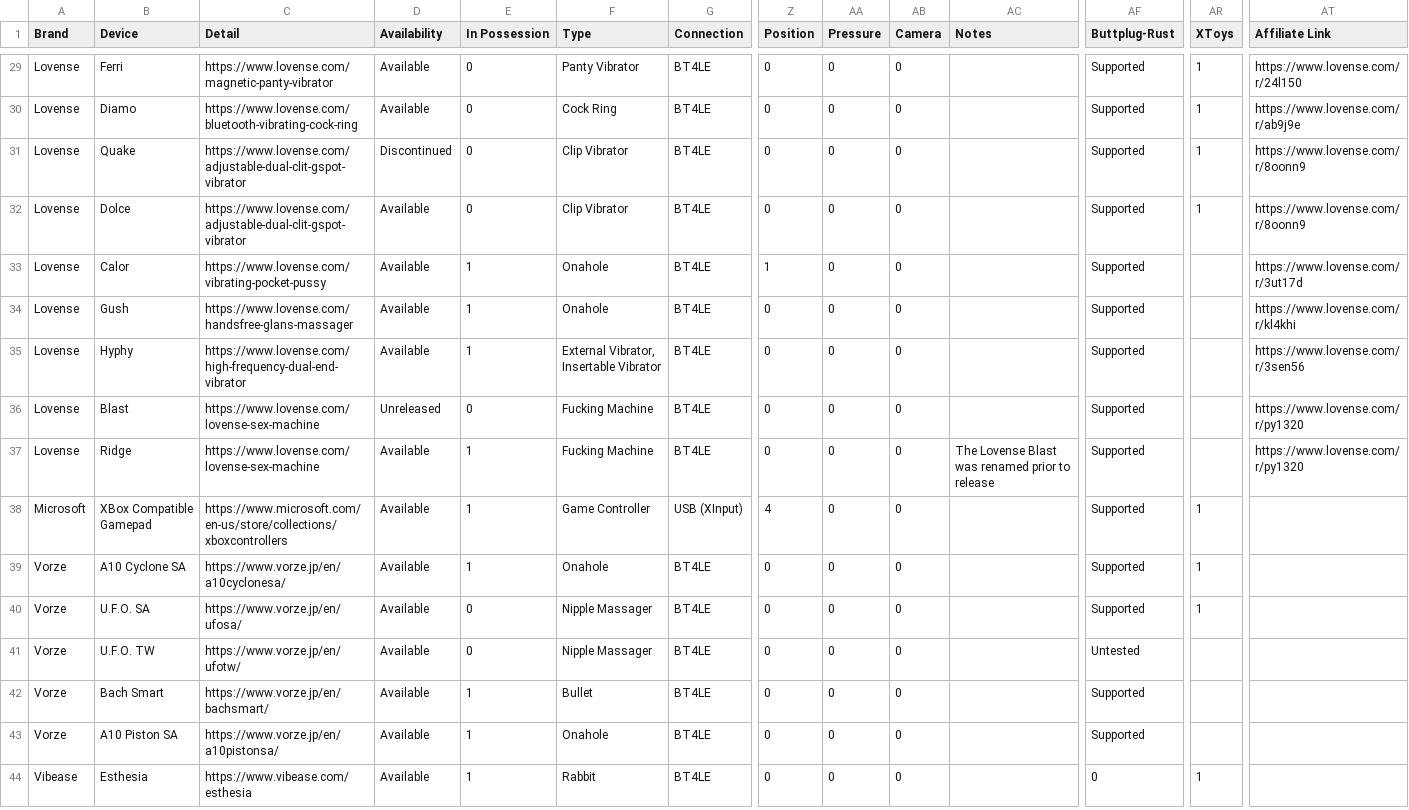
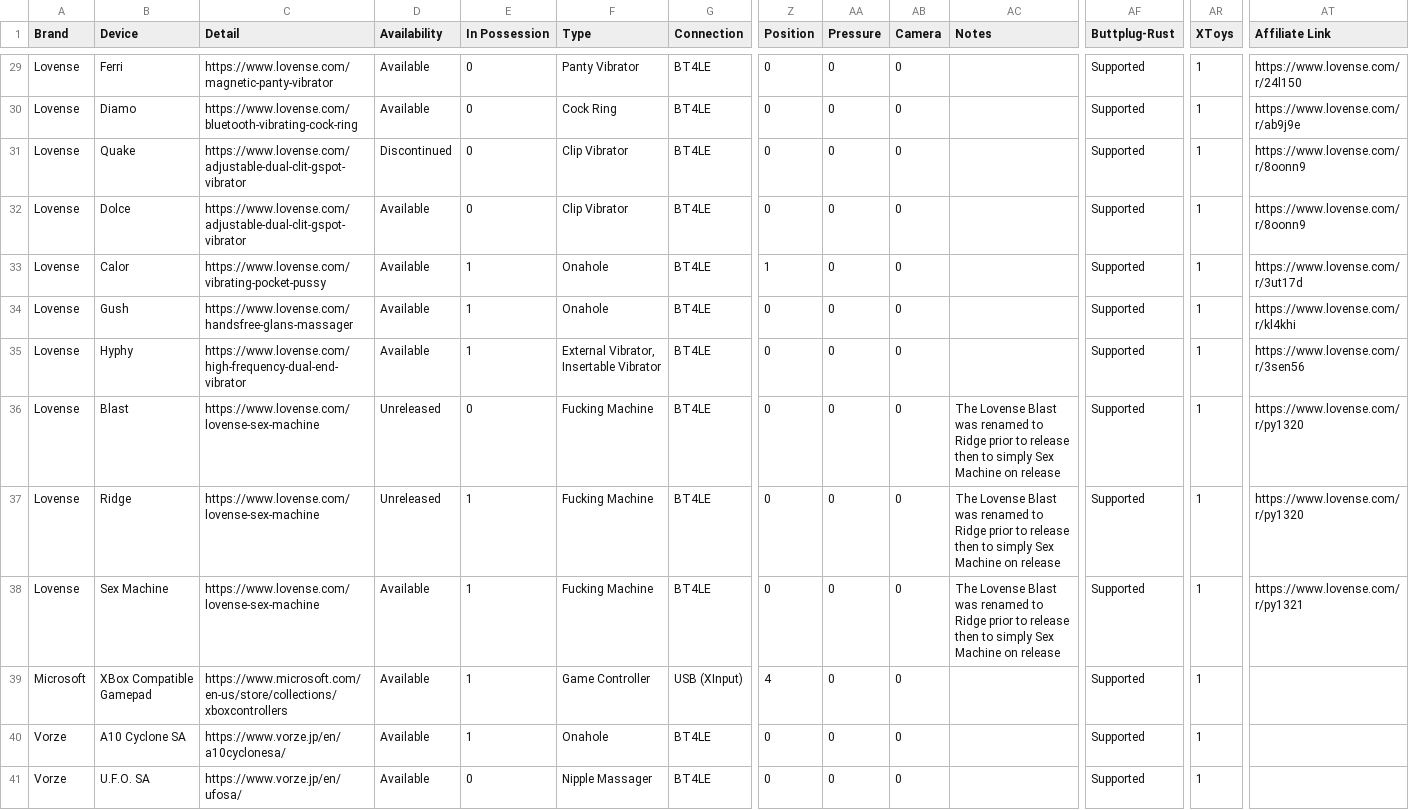
Before and after one commit to blackspherefollower/IoSTIndex, a CSV file: src/data/devices.csv, drawn as a sheet; only a part is shown, gaps mark what is left out; the shorter side is filled out with more unchanged rows; rows hold the shown columns only; the diff names each change by its address in the sheet, - before the commit and + after, or states it on an @@ line.

```diff
--- a/src/data/devices.csv
+++ b/src/data/devices.csv
-AR33:AR37 (XToys): (empty)
+AR33:AR37 (XToys): 1
-AC36 (Notes): (empty)
+AC36 (Notes): The Lovense Blast was renamed to Ridge prior to release then to simply Sex Machine on release
-D37 (Availability): Available
+D37 (Availability): Unreleased
-AC37 (Notes): …was renamed prior to release
+AC37 (Notes): …was renamed to Ridge prior to release then to simply Sex Machine on release
+row 38: Lovense | Sex Machine | https://www.lovense.com/lovense-sex-machine | Available | 1 | Fucking Machine | BT4LE | 0 | 0 | 0 | The Lovense Blast was renamed to Ridge prior to release then to simply Sex Machine on release | Supported | 1 | https://www.lovense.com/r/py1321
```
